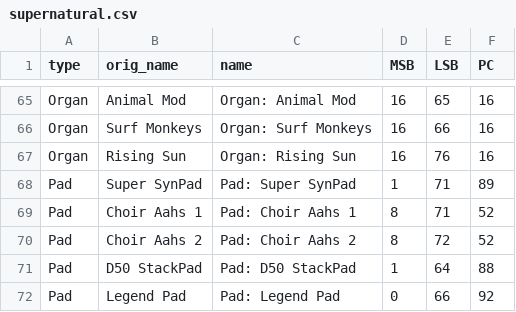
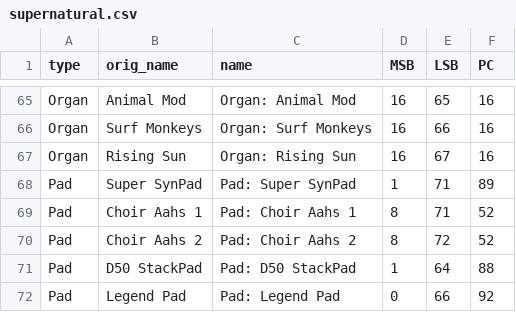
Before and after one commit to jfrey-xx/zynthian-meta, a CSV file: zynthian-my-data/midiglue/supernatural.csv, drawn as a sheet; only a part is shown, gaps mark what is left out.

Commit message:
fix instrument

```diff
--- a/zynthian-my-data/midiglue/supernatural.csv
+++ b/zynthian-my-data/midiglue/supernatural.csv
@@ -66,3 +66,3 @@ Organ,Animal Mod,Organ: Animal Mod,16,65,16
 Organ,Surf Monkeys,Organ: Surf Monkeys,16,66,16
-Organ,Rising Sun,Organ: Rising Sun,16,76,16
+Organ,Rising Sun,Organ: Rising Sun,16,67,16
 Pad,Super SynPad,Pad: Super SynPad,1,71,89
```
